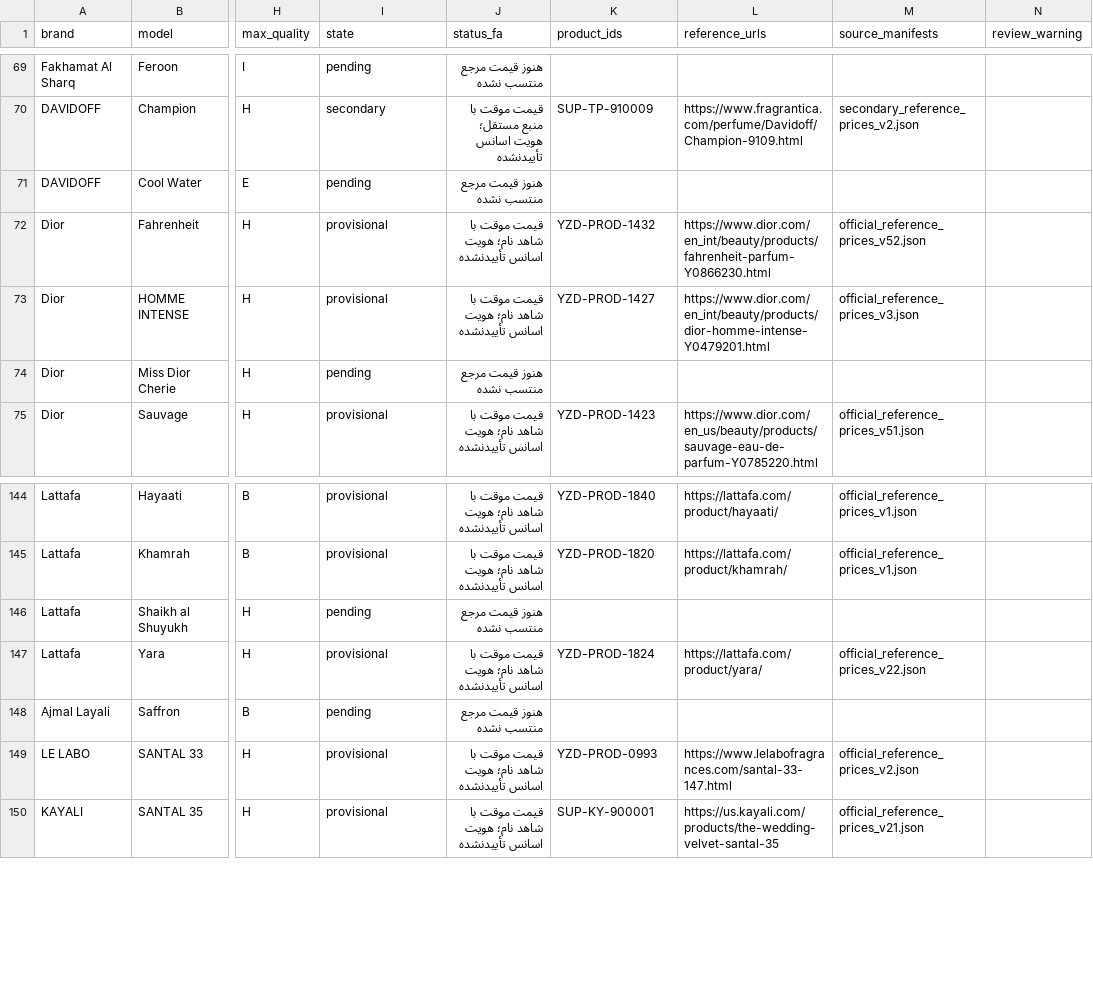
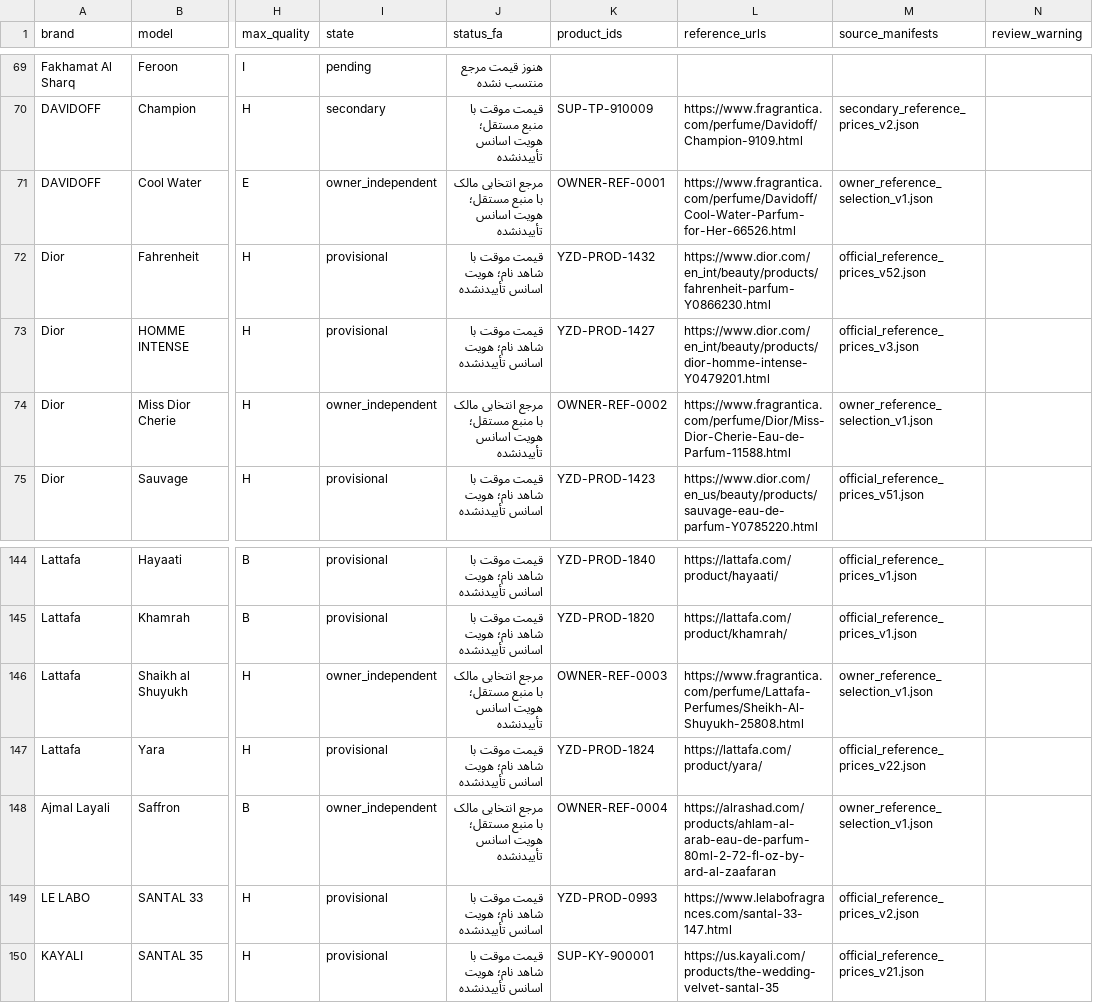
Before and after one commit to Saeedsoli/YZDPRFM, a CSV file: reports/supplier_coverage_20261101.csv, drawn as a sheet; only a part is shown, gaps mark what is left out; the diff names each change by its address in the sheet, - before the commit and + after, or states it on an @@ line.

Commit message:
Activate four owner-selected independent references

```diff
--- a/reports/supplier_coverage_20261101.csv
+++ b/reports/supplier_coverage_20261101.csv
-I71 (state): pending
+I71 (state): owner_independent
-J71 (status_fa): هنوز قیمت مرجع منتسب نشده
+J71 (status_fa): مرجع انتخابی مالک با منبع مستقل؛ هویت اسانس تأییدنشده
-K71 (product_ids): (empty)
+K71 (product_ids): OWNER-REF-0001
-L71 (reference_urls): (empty)
+L71 (reference_urls): https://www.fragrantica.com/perfume/Davidoff/Cool-Water-Parfum-for-Her-66526.html
-M71 (source_manifests): (empty)
+M71 (source_manifests): owner_reference_selection_v1.json
-I74 (state): pending
+I74 (state): owner_independent
-J74 (status_fa): هنوز قیمت مرجع منتسب نشده
+J74 (status_fa): مرجع انتخابی مالک با منبع مستقل؛ هویت اسانس تأییدنشده
-K74 (product_ids): (empty)
+K74 (product_ids): OWNER-REF-0002
-L74 (reference_urls): (empty)
+L74 (reference_urls): https://www.fragrantica.com/perfume/Dior/Miss-Dior-Cherie-Eau-de-Parfum-11588.html
-M74 (source_manifests): (empty)
+M74 (source_manifests): owner_reference_selection_v1.json
-I146 (state): pending
+I146 (state): owner_independent
-J146 (status_fa): هنوز قیمت مرجع منتسب نشده
+J146 (status_fa): مرجع انتخابی مالک با منبع مستقل؛ هویت اسانس تأییدنشده
-K146 (product_ids): (empty)
+K146 (product_ids): OWNER-REF-0003
-L146 (reference_urls): (empty)
+L146 (reference_urls): https://www.fragrantica.com/perfume/Lattafa-Perfumes/Sheikh-Al-Shuyukh-25808.html
-M146 (source_manifests): (empty)
+M146 (source_manifests): owner_reference_selection_v1.json
-I148 (state): pending
+I148 (state): owner_independent
-J148 (status_fa): هنوز قیمت مرجع منتسب نشده
+J148 (status_fa): مرجع انتخابی مالک با منبع مستقل؛ هویت اسانس تأییدنشده
-K148 (product_ids): (empty)
+K148 (product_ids): OWNER-REF-0004
-L148 (reference_urls): (empty)
+L148 (reference_urls): https://alrashad.com/products/ahlam-al-arab-eau-de-parfum-80ml-2-72-fl-oz-by-ard-al-zaafaran
-M148 (source_manifests): (empty)
+M148 (source_manifests): owner_reference_selection_v1.json
```
Also changed, not shown: 34 other files.
